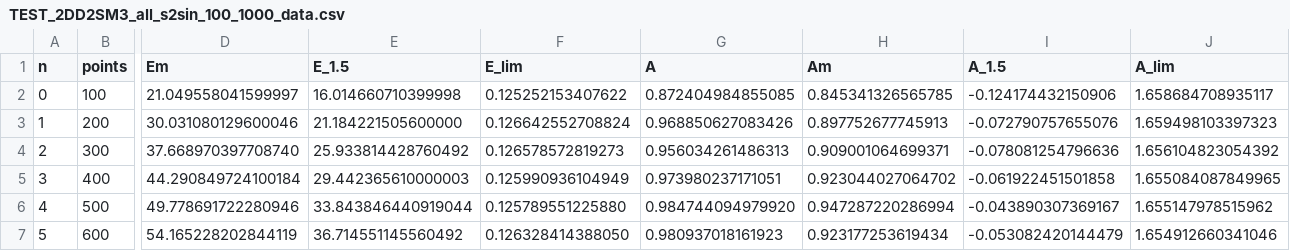
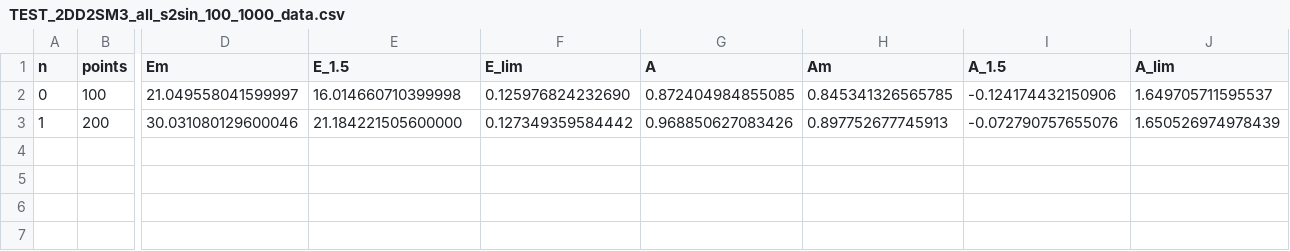
Before and after one commit to Andriyichenko/simulation, a CSV file: data_source/TEST_2DD2SM3_all_s2sin_100_1000_data.csv, drawn as a sheet; only a part is shown, gaps mark what is left out; rows hold the shown columns only; the diff names each change by its address in the sheet, - before the commit and + after, or states it on an @@ line.

```diff
--- a/data_source/TEST_2DD2SM3_all_s2sin_100_1000_data.csv
+++ b/data_source/TEST_2DD2SM3_all_s2sin_100_1000_data.csv
-F2 (E_lim): 0.125252153407622
+F2 (E_lim): 0.125976824232690
-J2 (A_lim): 1.658684708935117
+J2 (A_lim): 1.649705711595537
-F3 (E_lim): 0.126642552708824
+F3 (E_lim): 0.127349359584442
-J3 (A_lim): 1.659498103397323
+J3 (A_lim): 1.650526974978439
-row 4: 2 | 300 | 37.668970397708740 | 25.933814428760492 | 0.126578572819273 | 0.956034261486313 | 0.909001064699371 | -0.078081254796636 | 1.656104823054392
-row 5: 3 | 400 | 44.290849724100184 | 29.442365610000003 | 0.125990936104949 | 0.973980237171051 | 0.923044027064702 | -0.061922451501858 | 1.655084087849965
-row 6: 4 | 500 | 49.778691722280946 | 33.843846440919044 | 0.125789551225880 | 0.984744094979920 | 0.947287220286994 | -0.043890307369167 | 1.655147978515962
-row 7: 5 | 600 | 54.165228202844119 | 36.714551145560492 | 0.126328414388050 | 0.980937018161923 | 0.923177253619434 | -0.053082420144479 | 1.654912660341046
```
Also changed, not shown: data_source/2DLTM3_100_1000_data.csv, data_source/D1SM2_check_100_1000_data.csv, 29 other files.
